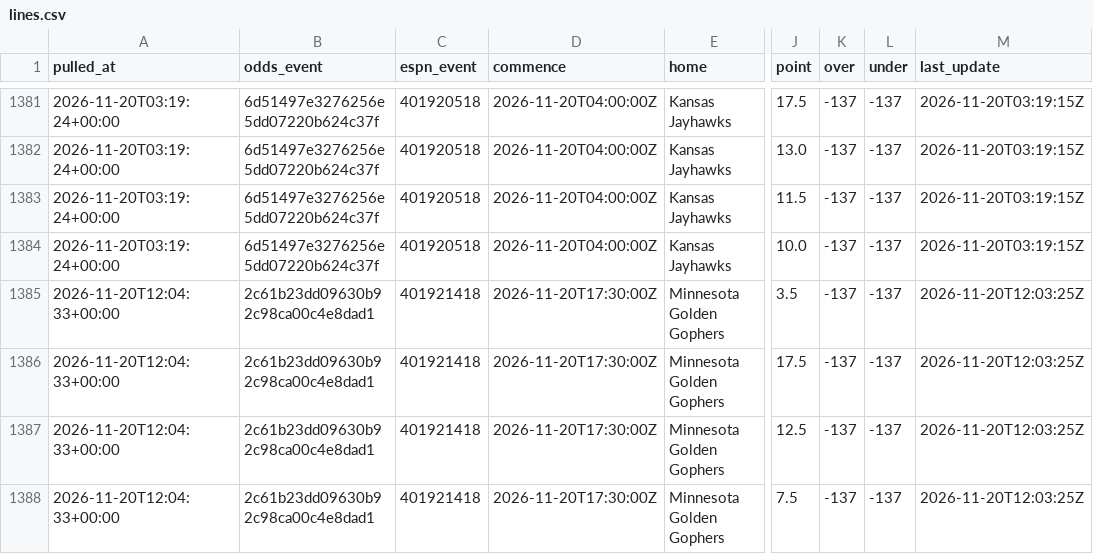
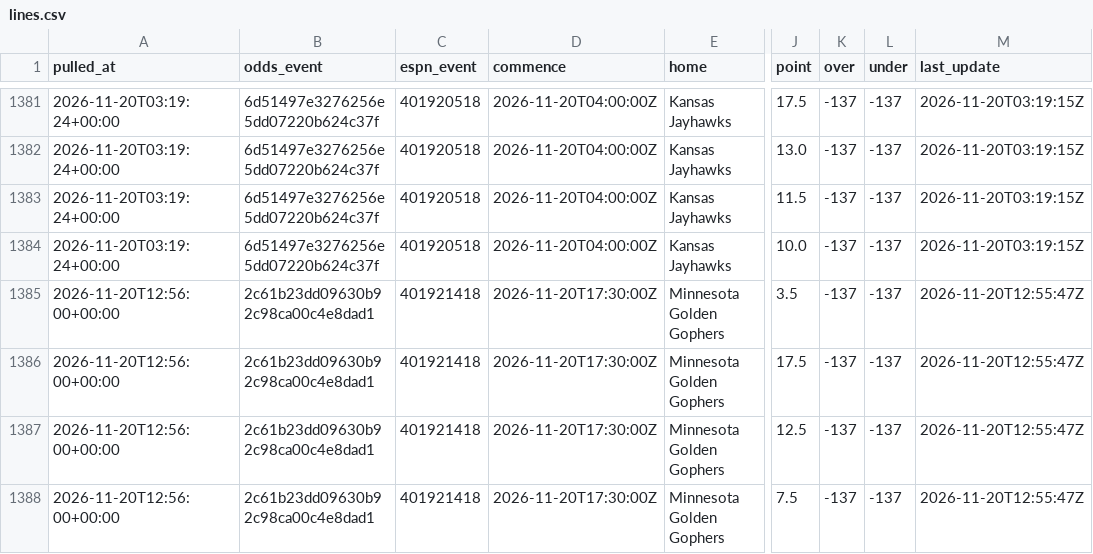
Before and after one commit to jlwin1995-alt/CBB, a CSV file: data/raw/lines.csv, drawn as a sheet; only a part is shown, gaps mark what is left out; the diff names each change by its address in the sheet, - before the commit and + after, or states it on an @@ line.

```diff
--- a/data/raw/lines.csv
+++ b/data/raw/lines.csv
-A1385:A1388 (pulled_at): 2026-11-20T12:04:33+00:00
+A1385:A1388 (pulled_at): 2026-11-20T12:56:00+00:00
-M1385:M1388 (last_update): 2026-11-20T12:03:25Z
+M1385:M1388 (last_update): 2026-11-20T12:55:47Z
```
Also changed, not shown: data/log/credits.csv, data/proj/projections.csv, 2 other files.
